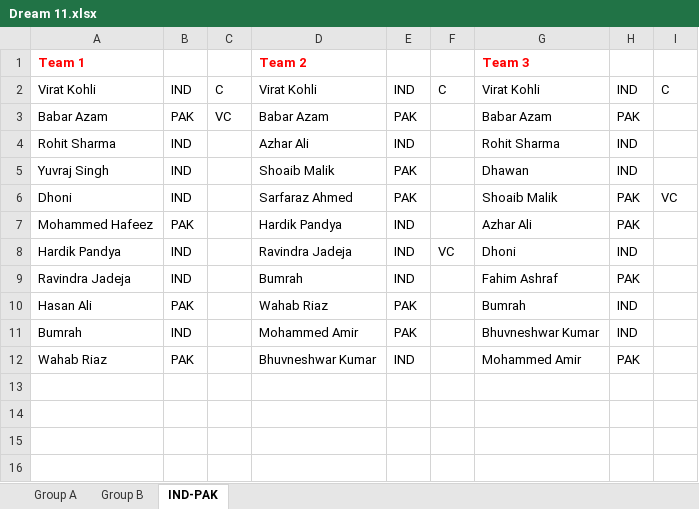
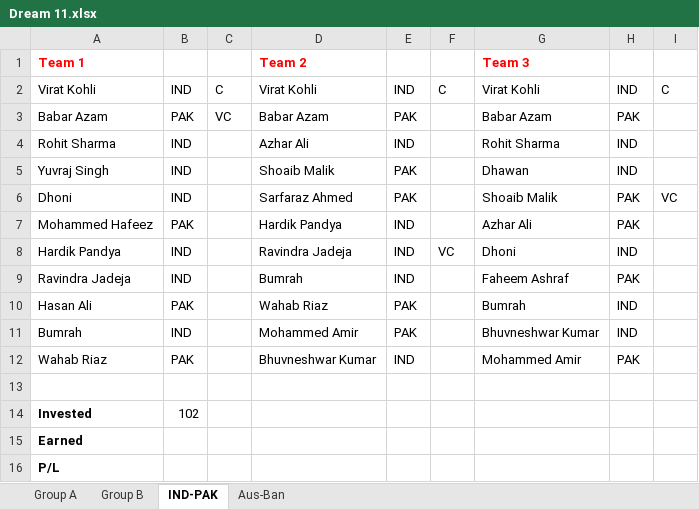
Before and after one commit to ankit-t2/FirstRepository, an Excel workbook: Dream 11.xlsx, sheet IND-PAK, drawn as a sheet; values as stored, in another font and other column widths than the file's, no borders; the diff names each change by its address in the sheet, - before the commit and + after, or states it on an @@ line.

```diff
--- a/Dream 11.xlsx (sheet IND-PAK)
+++ b/Dream 11.xlsx (sheet IND-PAK)
+sheet tab: Aus-Ban
-G9: Fahim Ashraf
+G9: Faheem Ashraf
+row 13: (empty)
+row 14: Invested | 102
+row 15: Earned
+row 16: P/L
```
Also changed, not shown: sheet Group A, sheet Group B.
